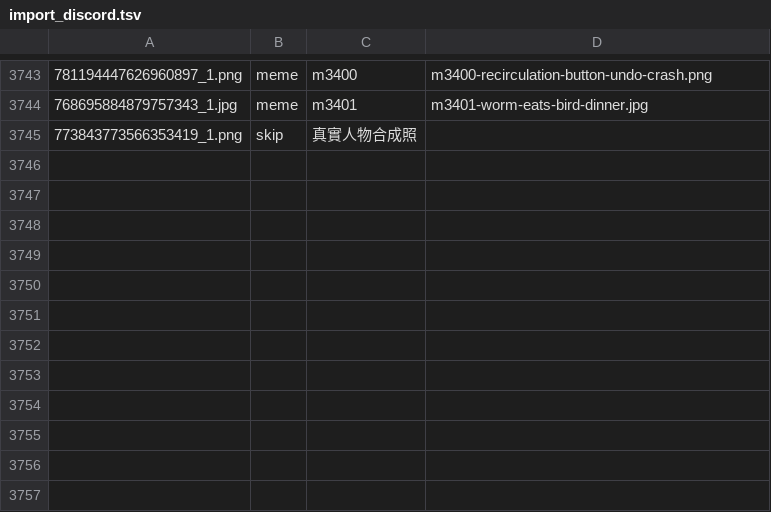
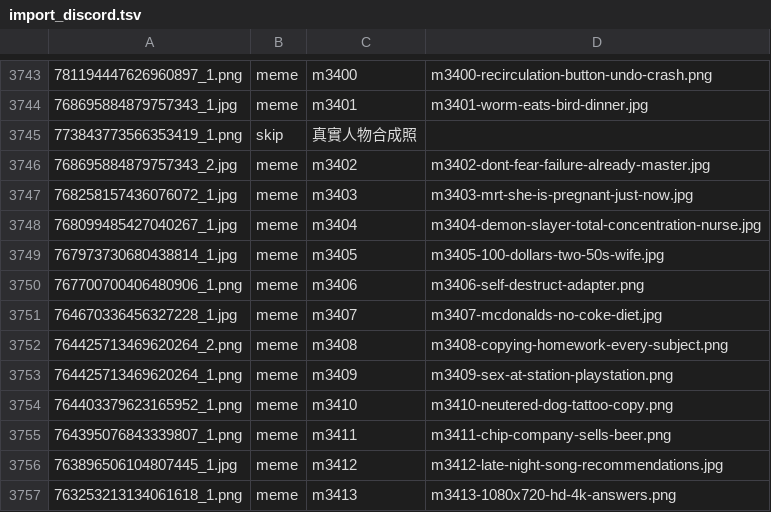
Before and after one commit to derek1403/meme_Bistro, a TSV file: docs/import_discord.tsv, drawn as a sheet; only a part is shown, gaps mark what is left out.

```diff
--- a/docs/import_discord.tsv
+++ b/docs/import_discord.tsv
@@ -3745 +3745,13 @@
 773843773566353419_1.png	skip	真實人物合成照	
+768695884879757343_2.jpg	meme	m3402	m3402-dont-fear-failure-already-master.jpg
+768258157436076072_1.jpg	meme	m3403	m3403-mrt-she-is-pregnant-just-now.jpg
+768099485427040267_1.jpg	meme	m3404	m3404-demon-slayer-total-concentration-nurse.jpg
+767973730680438814_1.jpg	meme	m3405	m3405-100-dollars-two-50s-wife.jpg
+767700700406480906_1.png	meme	m3406	m3406-self-destruct-adapter.png
+764670336456327228_1.jpg	meme	m3407	m3407-mcdonalds-no-coke-diet.jpg
+764425713469620264_2.png	meme	m3408	m3408-copying-homework-every-subject.png
+764425713469620264_1.png	meme	m3409	m3409-sex-at-station-playstation.png
+764403379623165952_1.png	meme	m3410	m3410-neutered-dog-tattoo-copy.png
+764395076843339807_1.png	meme	m3411	m3411-chip-company-sells-beer.png
+763896506104807445_1.jpg	meme	m3412	m3412-late-night-song-recommendations.jpg
+763253213134061618_1.png	meme	m3413	m3413-1080x720-hd-4k-answers.png
```
Also changed, not shown: 34 other files.
